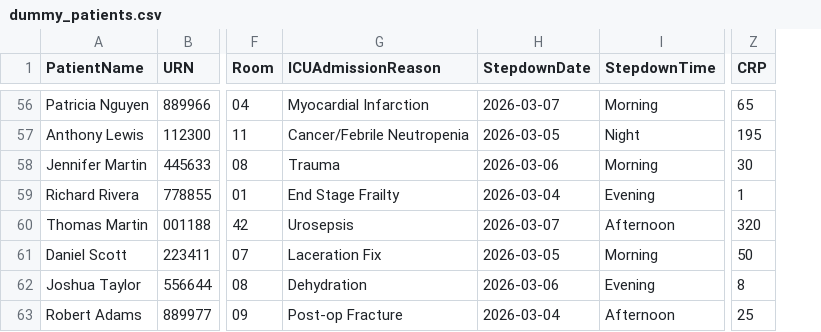
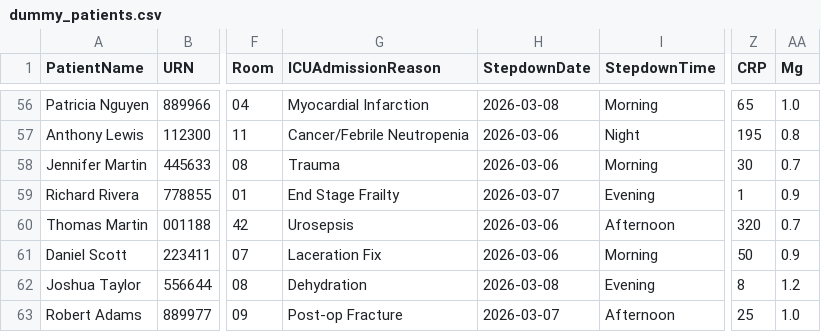
Before and after one commit to ALERT-Project/ALERT-Tool, a CSV file: dummy_patients.csv, drawn as a sheet; only a part is shown, gaps mark what is left out; the diff covers the shown part only; the diff names each change by its address in the sheet, - before the commit and + after, or states it on an @@ line.

Commit message:
feat: add Mg to bloods and refresh patient stepdown dates

```diff
--- a/dummy_patients.csv
+++ b/dummy_patients.csv
+column AA (Mg), rows 56-63: 1.0 | 0.8 | 0.7 | 0.9 | 0.7 | 0.9 | 1.2 | 1.0
-H56 (StepdownDate): 2026-03-07
+H56 (StepdownDate): 2026-03-08
-H57 (StepdownDate): 2026-03-05
+H57 (StepdownDate): 2026-03-06
-H59 (StepdownDate): 2026-03-04
+H59 (StepdownDate): 2026-03-07
-H60 (StepdownDate): 2026-03-07
+H60 (StepdownDate): 2026-03-06
-H61 (StepdownDate): 2026-03-05
+H61 (StepdownDate): 2026-03-06
-H62 (StepdownDate): 2026-03-06
+H62 (StepdownDate): 2026-03-08
-H63 (StepdownDate): 2026-03-04
+H63 (StepdownDate): 2026-03-07
```
Also changed, not shown: 44 edited cells elsewhere in this file, 1 other file.
